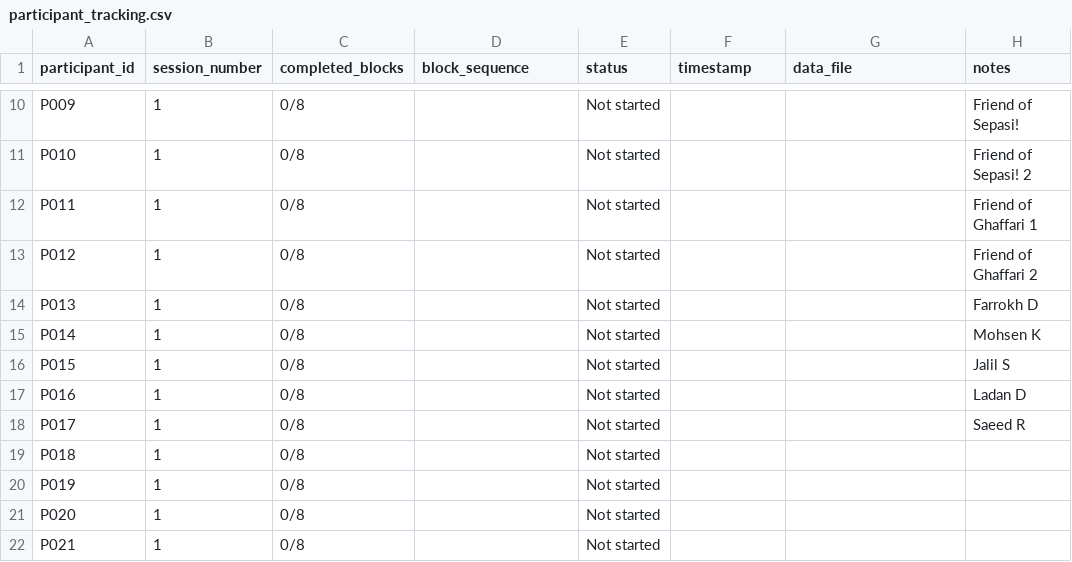
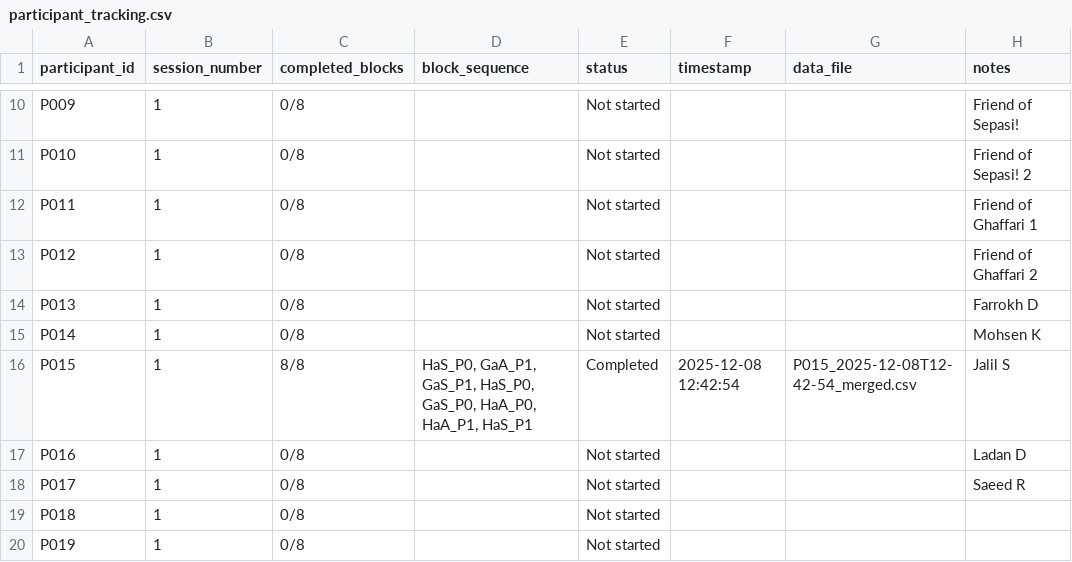
Before and after one commit to mohdasti/xr-adaptive-modality-2025, a CSV file: participant_tracking.csv, drawn as a sheet; only a part is shown, gaps mark what is left out; the shorter side is filled out with more unchanged rows.

```diff
--- a/participant_tracking.csv
+++ b/participant_tracking.csv
@@ -15,3 +15,3 @@ P013,1,0/8,,Not started,,,Farrokh D
 P014,1,0/8,,Not started,,,Mohsen K
-P015,1,0/8,,Not started,,,Jalil S
+P015,1,8/8,"HaS_P0, GaA_P1, GaS_P1, HaS_P0, GaS_P0, HaA_P0, HaA_P1, HaS_P1",Completed,2025-12-08 12:42:54,P015_2025-12-08T12-42-54_merged.csv,Jalil S
 P016,1,0/8,,Not started,,,Ladan D
```
Also changed, not shown: 41 other files.
